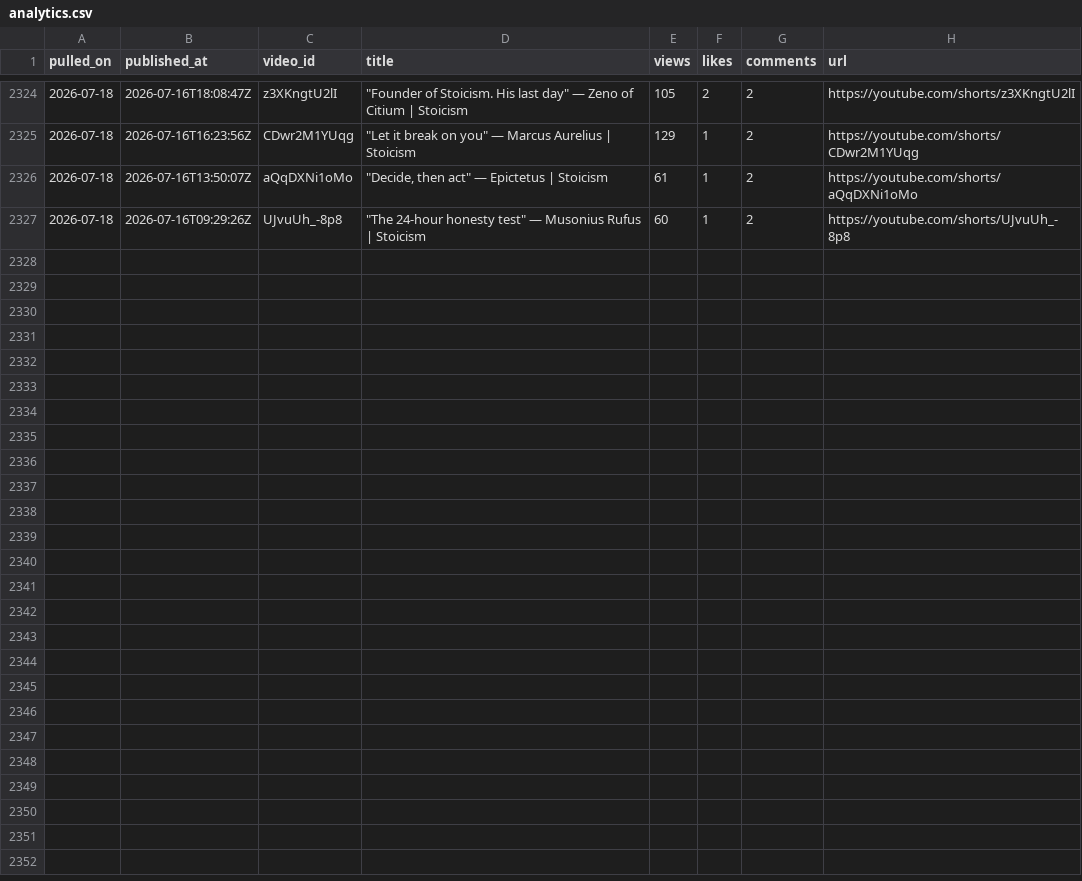
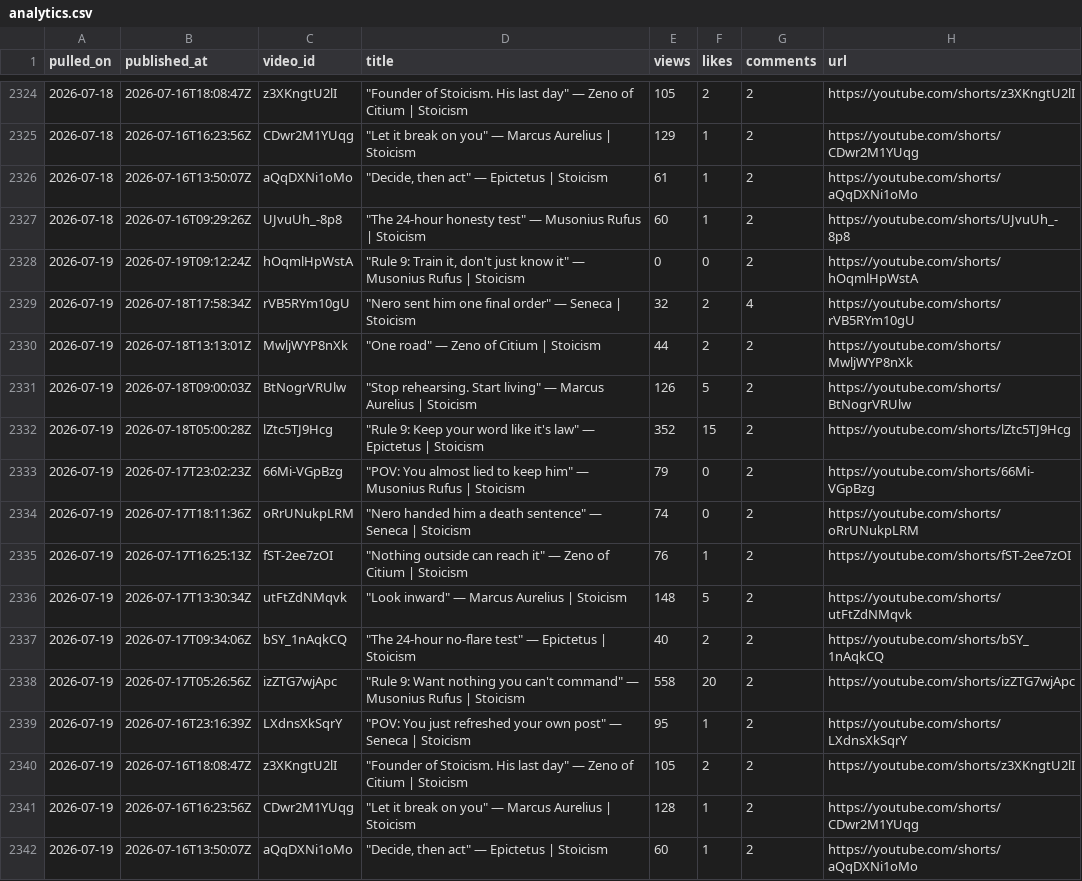
Before and after one commit to soicism2026-ex/stoic-bot, a CSV file: data/analytics.csv, drawn as a sheet; only a part is shown, gaps mark what is left out.

Commit message:
log: 2026-07-19 post

```diff
--- a/data/analytics.csv
+++ b/data/analytics.csv
@@ -2327 +2327,16 @@ pulled_on,published_at,video_id,title,views,likes,comments,url
 2026-07-18,2026-07-16T09:29:26Z,UJvuUh_-8p8,"""The 24-hour honesty test"" — Musonius Rufus | Stoicism",60,1,2,https://youtube.com/shorts/UJvuUh_-8p8
+2026-07-19,2026-07-19T09:12:24Z,hOqmlHpWstA,"""Rule 9: Train it, don't just know it"" — Musonius Rufus | Stoicism",0,0,2,https://youtube.com/shorts/hOqmlHpWstA
+2026-07-19,2026-07-18T17:58:34Z,rVB5RYm10gU,"""Nero sent him one final order"" — Seneca | Stoicism",32,2,4,https://youtube.com/shorts/rVB5RYm10gU
+2026-07-19,2026-07-18T13:13:01Z,MwljWYP8nXk,"""One road"" — Zeno of Citium | Stoicism",44,2,2,https://youtube.com/shorts/MwljWYP8nXk
+2026-07-19,2026-07-18T09:00:03Z,BtNogrVRUlw,"""Stop rehearsing. Start living"" — Marcus Aurelius | Stoicism",126,5,2,https://youtube.com/shorts/BtNogrVRUlw
+2026-07-19,2026-07-18T05:00:28Z,lZtc5TJ9Hcg,"""Rule 9: Keep your word like it's law"" — Epictetus | Stoicism",352,15,2,https://youtube.com/shorts/lZtc5TJ9Hcg
+2026-07-19,2026-07-17T23:02:23Z,66Mi-VGpBzg,"""POV: You almost lied to keep him"" — Musonius Rufus | Stoicism",79,0,2,https://youtube.com/shorts/66Mi-VGpBzg
+2026-07-19,2026-07-17T18:11:36Z,oRrUNukpLRM,"""Nero handed him a death sentence"" — Seneca | Stoicism",74,0,2,https://youtube.com/shorts/oRrUNukpLRM
+2026-07-19,2026-07-17T16:25:13Z,fST-2ee7zOI,"""Nothing outside can reach it"" — Zeno of Citium | Stoicism",76,1,2,https://youtube.com/shorts/fST-2ee7zOI
+2026-07-19,2026-07-17T13:30:34Z,utFtZdNMqvk,"""Look inward"" — Marcus Aurelius | Stoicism",148,5,2,https://youtube.com/shorts/utFtZdNMqvk
+2026-07-19,2026-07-17T09:34:06Z,bSY_1nAqkCQ,"""The 24-hour no-flare test"" — Epictetus | Stoicism",40,2,2,https://youtube.com/shorts/bSY_1nAqkCQ
+2026-07-19,2026-07-17T05:26:56Z,izZTG7wjApc,"""Rule 9: Want nothing you can't command"" — Musonius Rufus | Stoicism",558,20,2,https://youtube.com/shorts/izZTG7wjApc
+2026-07-19,2026-07-16T23:16:39Z,LXdnsXkSqrY,"""POV: You just refreshed your own post"" — Seneca | Stoicism",95,1,2,https://youtube.com/shorts/LXdnsXkSqrY
+2026-07-19,2026-07-16T18:08:47Z,z3XKngtU2lI,"""Founder of Stoicism. His last day"" — Zeno of Citium | Stoicism",105,2,2,https://youtube.com/shorts/z3XKngtU2lI
+2026-07-19,2026-07-16T16:23:56Z,CDwr2M1YUqg,"""Let it break on you"" — Marcus Aurelius | Stoicism",128,1,2,https://youtube.com/shorts/CDwr2M1YUqg
+2026-07-19,2026-07-16T13:50:07Z,aQqDXNi1oMo,"""Decide, then act"" — Epictetus | Stoicism",60,1,2,https://youtube.com/shorts/aQqDXNi1oMo
```
Also changed, not shown: data/channel_stats.csv, data/posts.csv, 1 other file.
